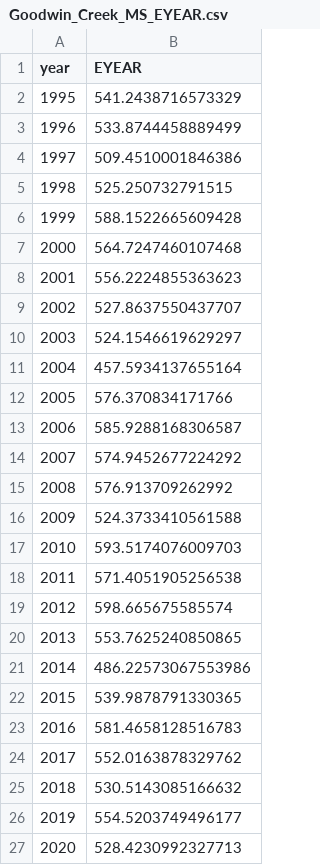
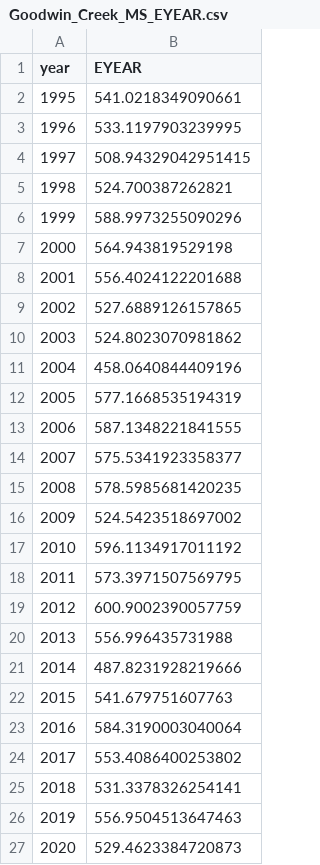
Before and after one commit to mikofski/PVRW2021, a CSV file: Goodwin_Creek_MS_EYEAR.csv, drawn as a sheet.

```diff
--- a/Goodwin_Creek_MS_EYEAR.csv
+++ b/Goodwin_Creek_MS_EYEAR.csv
@@ -1,27 +1,27 @@
 year,EYEAR
-1995,541.2438716573329
-1996,533.8744458889499
-1997,509.4510001846386
-1998,525.250732791515
-1999,588.1522665609428
-2000,564.7247460107468
-2001,556.2224855363623
-2002,527.8637550437707
-2003,524.1546619629297
-2004,457.5934137655164
-2005,576.370834171766
-2006,585.9288168306587
-2007,574.9452677224292
-2008,576.913709262992
-2009,524.3733410561588
-2010,593.5174076009703
-2011,571.4051905256538
-2012,598.665675585574
-2013,553.7625240850865
-2014,486.22573067553986
-2015,539.9878791330365
-2016,581.4658128516783
-2017,552.0163878329762
-2018,530.5143085166632
-2019,554.5203749496177
-2020,528.4230992327713
+1995,541.0218349090661
+1996,533.1197903239995
+1997,508.94329042951415
+1998,524.700387262821
+1999,588.9973255090296
+2000,564.943819529198
+2001,556.4024122201688
+2002,527.6889126157865
+2003,524.8023070981862
+2004,458.0640844409196
+2005,577.1668535194319
+2006,587.1348221841555
+2007,575.5341923358377
+2008,578.5985681420235
+2009,524.5423518697002
+2010,596.1134917011192
+2011,573.3971507569795
+2012,600.9002390057759
+2013,556.996435731988
+2014,487.8231928219666
+2015,541.679751607763
+2016,584.3190003040064
+2017,553.4086400253802
+2018,531.3378326254141
+2019,556.9504513647463
+2020,529.4623384720873
```
Also changed, not shown: Bondville_IL_yield_daily.csv, Boulder_CO_EYEAR.csv, 15 other files.
